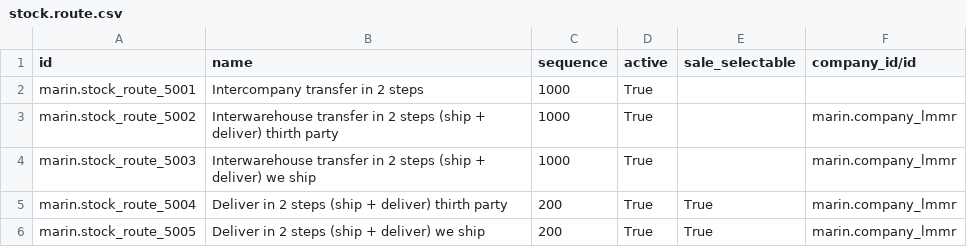
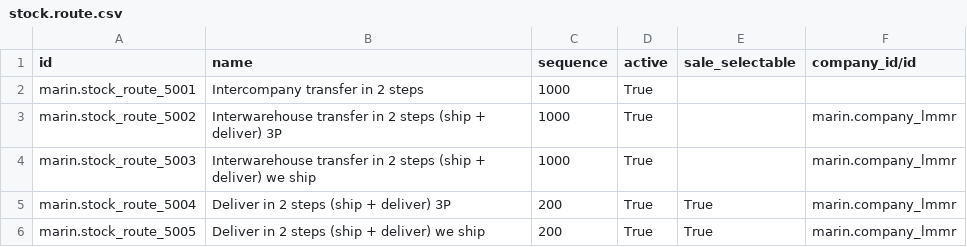
Before and after one commit to robertoCabreraAgro/addons_custom, a CSV file: marin/data/stock.route.csv, drawn as a sheet.

Commit message:
stock.route.csv

```diff
--- a/marin/data/stock.route.csv
+++ b/marin/data/stock.route.csv
@@ -2,5 +2,5 @@
 "marin.stock_route_5001","Intercompany transfer in 2 steps","1000","True","",""
-"marin.stock_route_5002","Interwarehouse transfer in 2 steps (ship + deliver) thirth party","1000","True","","marin.company_lmmr"
+"marin.stock_route_5002","Interwarehouse transfer in 2 steps (ship + deliver) 3P","1000","True","","marin.company_lmmr"
 "marin.stock_route_5003","Interwarehouse transfer in 2 steps (ship + deliver) we ship","1000","True","","marin.company_lmmr"
-"marin.stock_route_5004","Deliver in 2 steps (ship + deliver) thirth party","200","True","True","marin.company_lmmr"
+"marin.stock_route_5004","Deliver in 2 steps (ship + deliver) 3P","200","True","True","marin.company_lmmr"
 "marin.stock_route_5005","Deliver in 2 steps (ship + deliver) we ship","200","True","True","marin.company_lmmr"
```
